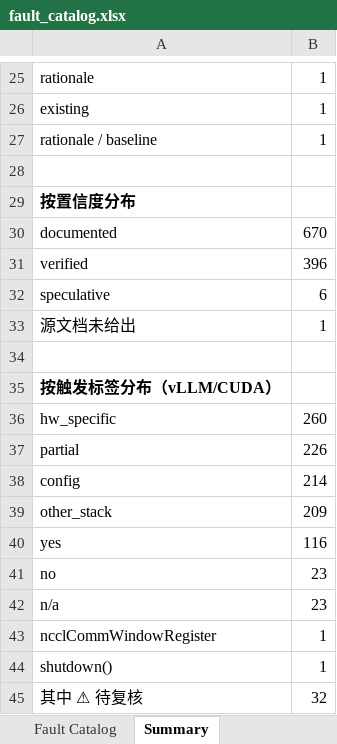
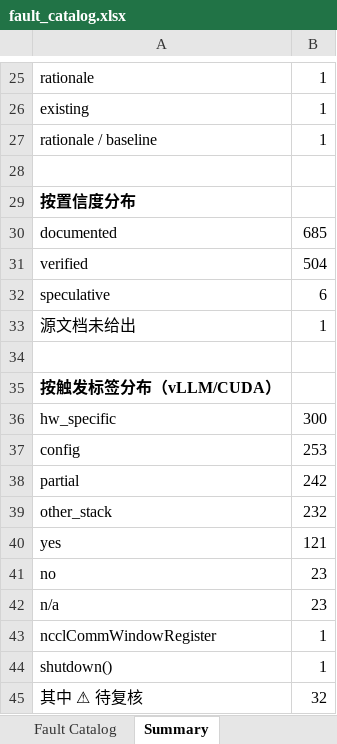
Before and after one commit to RinshannKaihou/inference_error_review, an Excel workbook: fault_catalog.xlsx, sheet Summary, drawn as a sheet; only a part is shown, gaps mark what is left out; values as stored, in another font and other column widths than the file's, no borders; removed rows and columns are numbered as before the commit, all else as after; the diff covers the shown part only; the diff names each change by its address in the sheet, - before the commit and + after, or states it on an @@ line.

```diff
--- a/fault_catalog.xlsx (sheet Summary)
+++ b/fault_catalog.xlsx (sheet Summary)
-B30: 670
+B30: 685
-B31: 396
+B31: 504
-B36: 260
+B36: 300
-row 37: partial | 226
-B37: 214
+B37: 253
+row 38: partial | 242
-B39: 209
+B39: 232
-B40: 116
+B40: 121
```
Also changed, not shown: 15 edited cells elsewhere in this sheet, sheet Fault Catalog, 17 other files.
